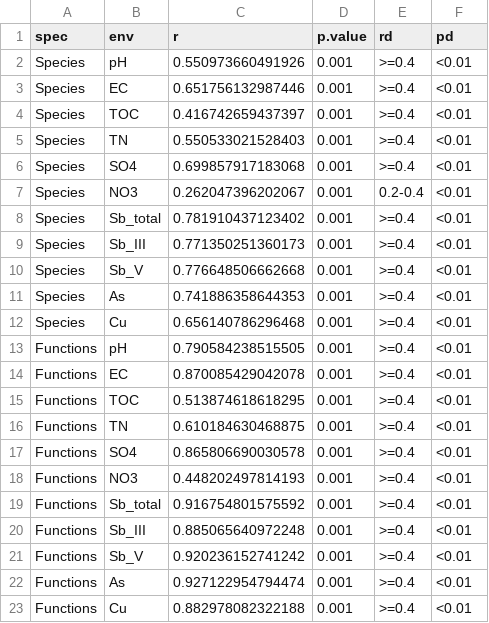
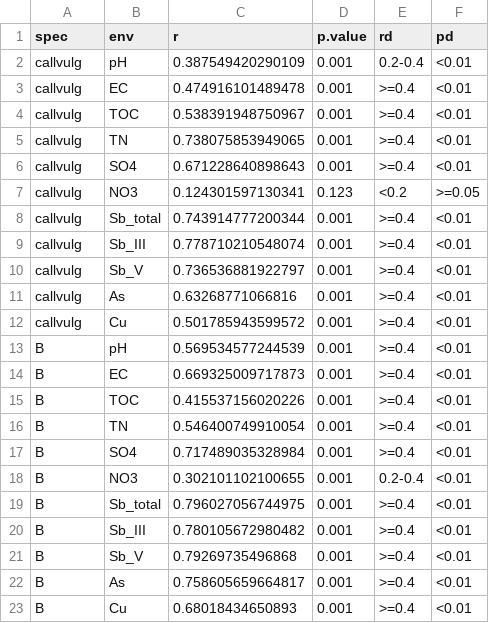
Before and after one commit to Ploverrrr/sb-soil-microbiome-visualization-demo, a CSV file: 11_vpa_mantel_partitioning/results/mantel_results.csv, drawn as a sheet.

Commit message:
Match original Mantel plotting code

```diff
--- a/11_vpa_mantel_partitioning/results/mantel_results.csv
+++ b/11_vpa_mantel_partitioning/results/mantel_results.csv
@@ -1,23 +1,23 @@
 "spec","env","r","p.value","rd","pd"
-"Species","pH",0.550973660491926,0.001,">=0.4","<0.01"
-"Species","EC",0.651756132987446,0.001,">=0.4","<0.01"
-"Species","TOC",0.416742659437397,0.001,">=0.4","<0.01"
-"Species","TN",0.550533021528403,0.001,">=0.4","<0.01"
-"Species","SO4",0.699857917183068,0.001,">=0.4","<0.01"
-"Species","NO3",0.262047396202067,0.001,"0.2-0.4","<0.01"
-"Species","Sb_total",0.781910437123402,0.001,">=0.4","<0.01"
-"Species","Sb_III",0.771350251360173,0.001,">=0.4","<0.01"
-"Species","Sb_V",0.776648506662668,0.001,">=0.4","<0.01"
-"Species","As",0.741886358644353,0.001,">=0.4","<0.01"
-"Species","Cu",0.656140786296468,0.001,">=0.4","<0.01"
-"Functions","pH",0.790584238515505,0.001,">=0.4","<0.01"
-"Functions","EC",0.870085429042078,0.001,">=0.4","<0.01"
-"Functions","TOC",0.513874618618295,0.001,">=0.4","<0.01"
-"Functions","TN",0.610184630468875,0.001,">=0.4","<0.01"
-"Functions","SO4",0.865806690030578,0.001,">=0.4","<0.01"
-"Functions","NO3",0.448202497814193,0.001,">=0.4","<0.01"
-"Functions","Sb_total",0.916754801575592,0.001,">=0.4","<0.01"
-"Functions","Sb_III",0.885065640972248,0.001,">=0.4","<0.01"
-"Functions","Sb_V",0.920236152741242,0.001,">=0.4","<0.01"
-"Functions","As",0.927122954794474,0.001,">=0.4","<0.01"
-"Functions","Cu",0.882978082322188,0.001,">=0.4","<0.01"
+"callvulg","pH",0.387549420290109,0.001,"0.2-0.4","<0.01"
+"callvulg","EC",0.474916101489478,0.001,">=0.4","<0.01"
+"callvulg","TOC",0.538391948750967,0.001,">=0.4","<0.01"
+"callvulg","TN",0.738075853949065,0.001,">=0.4","<0.01"
+"callvulg","SO4",0.671228640898643,0.001,">=0.4","<0.01"
+"callvulg","NO3",0.124301597130341,0.123,"<0.2",">=0.05"
+"callvulg","Sb_total",0.743914777200344,0.001,">=0.4","<0.01"
+"callvulg","Sb_III",0.778710210548074,0.001,">=0.4","<0.01"
+"callvulg","Sb_V",0.736536881922797,0.001,">=0.4","<0.01"
+"callvulg","As",0.63268771066816,0.001,">=0.4","<0.01"
+"callvulg","Cu",0.501785943599572,0.001,">=0.4","<0.01"
+"B","pH",0.569534577244539,0.001,">=0.4","<0.01"
+"B","EC",0.669325009717873,0.001,">=0.4","<0.01"
+"B","TOC",0.415537156020226,0.001,">=0.4","<0.01"
+"B","TN",0.546400749910054,0.001,">=0.4","<0.01"
+"B","SO4",0.717489035328984,0.001,">=0.4","<0.01"
+"B","NO3",0.302101102100655,0.001,"0.2-0.4","<0.01"
+"B","Sb_total",0.796027056744975,0.001,">=0.4","<0.01"
+"B","Sb_III",0.780105672980482,0.001,">=0.4","<0.01"
+"B","Sb_V",0.79269735496868,0.001,">=0.4","<0.01"
+"B","As",0.758605659664817,0.001,">=0.4","<0.01"
+"B","Cu",0.68018434650893,0.001,">=0.4","<0.01"
```
Also changed, not shown: 6 other files.
